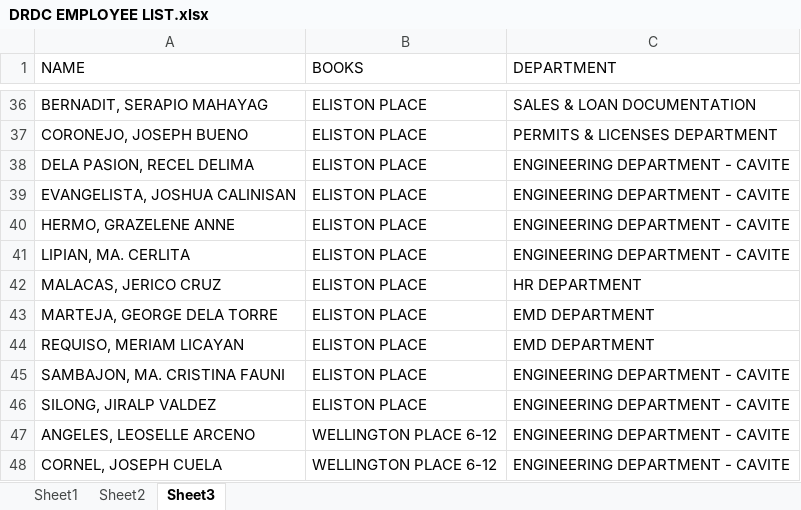
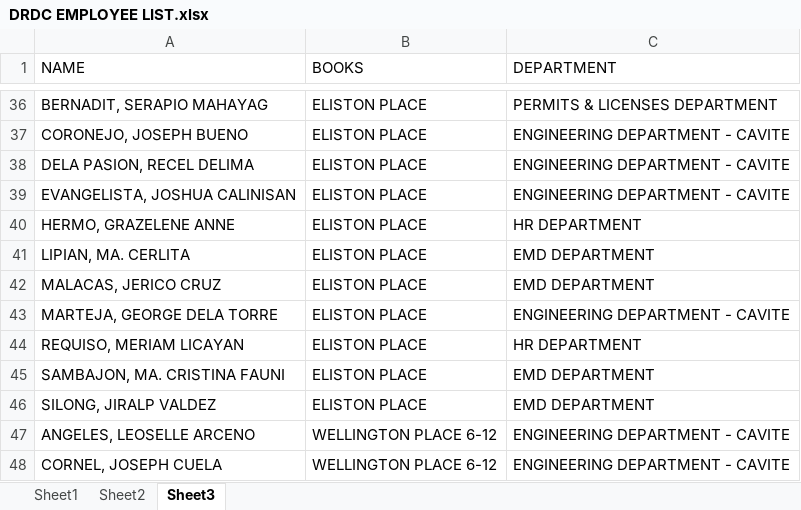
Before and after one commit to joeygracesabusido/drdc_payroll_report, an Excel workbook: DRDC EMPLOYEE LIST.xlsx, sheet Sheet3, drawn as a sheet; only a part is shown, gaps mark what is left out; values as stored, in another font and other column widths than the file's, no borders; the diff covers the shown part only; the diff names each change by its address in the sheet, - before the commit and + after, or states it on an @@ line.

```diff
--- a/DRDC EMPLOYEE LIST.xlsx (sheet Sheet3)
+++ b/DRDC EMPLOYEE LIST.xlsx (sheet Sheet3)
-C36 (DEPARTMENT): SALES & LOAN DOCUMENTATION
+C36 (DEPARTMENT): PERMITS & LICENSES DEPARTMENT
-C37 (DEPARTMENT): PERMITS & LICENSES DEPARTMENT
+C37 (DEPARTMENT): ENGINEERING DEPARTMENT - CAVITE
-C40 (DEPARTMENT): ENGINEERING DEPARTMENT - CAVITE
+C40 (DEPARTMENT): HR DEPARTMENT
-C41 (DEPARTMENT): ENGINEERING DEPARTMENT - CAVITE
+C41 (DEPARTMENT): EMD DEPARTMENT
-C42 (DEPARTMENT): HR DEPARTMENT
+C42 (DEPARTMENT): EMD DEPARTMENT
-C43 (DEPARTMENT): EMD DEPARTMENT
+C43 (DEPARTMENT): ENGINEERING DEPARTMENT - CAVITE
-C44 (DEPARTMENT): EMD DEPARTMENT
+C44 (DEPARTMENT): HR DEPARTMENT
-C45:C46 (DEPARTMENT): ENGINEERING DEPARTMENT - CAVITE
+C45:C46 (DEPARTMENT): EMD DEPARTMENT
```
Also changed, not shown: 25 edited cells elsewhere in this sheet, DRDC-FEBRUARY-2023.xlsx, group_by_department_initial_membership.xlsx, 4 other files.
